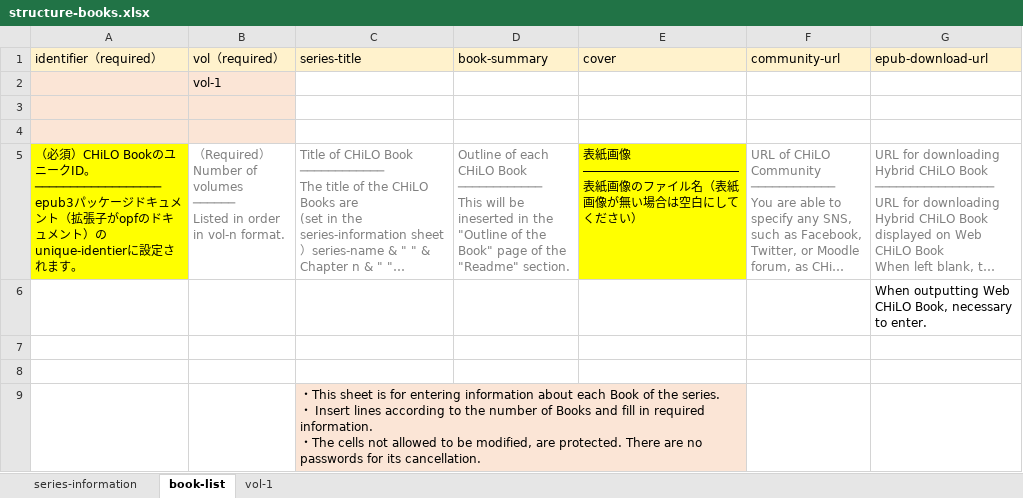
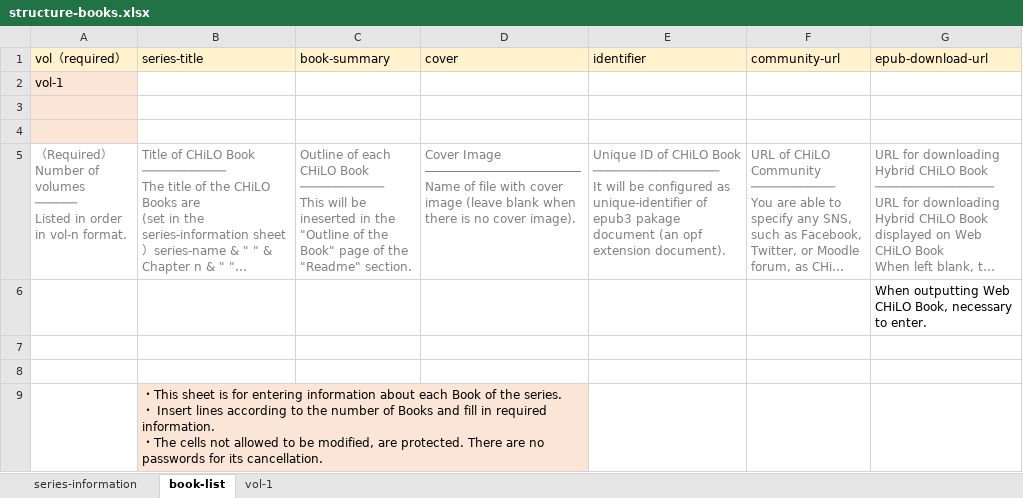
Before and after one commit to cccties/chilo-producer, an Excel workbook: chiloPro/template-series_english/structure-books.xlsx, sheet book-list, drawn as a sheet; long unchanged cells end in …; values as stored, in another font and other column widths than the file's, no borders; removed rows and columns are numbered as before the commit, all else as after; ↵ is a line break in a cell; the diff names each change by its address in the sheet, - before the commit and + after, or states it on an @@ line.

Commit message:
英語版structure-booksの更新

```diff
--- a/chiloPro/template-series_english/structure-books.xlsx (sheet book-list)
+++ b/chiloPro/template-series_english/structure-books.xlsx (sheet book-list)
-column A (identifier（required）), row 5: （必須）CHiLO BookのユニークID。 ↵ ────────────────── ↵ epub3パッケージドキュメント（拡張子がopfのドキュメント）のunique-identierに設定されます。
+column E (identifier), row 5: Unique ID of CHiLO Book ↵ ────────────────── ↵ It will be configured as unique-identifier of epub3 pakage document (an opf extension document).
-D5 (cover): 表紙画像 ↵ ――――――――――――― ↵ 表紙画像のファイル名（表紙画像が無い場合は空白にしてください）
+D5 (cover): Cover Image ↵ ――――――――――――― ↵ Name of file with cover image (leave blank when there is no cover image).
@@ D5 fill: #FFFF00 → none, text colour: black → #808080 @@
```
Also changed, not shown: sheet series-information.
